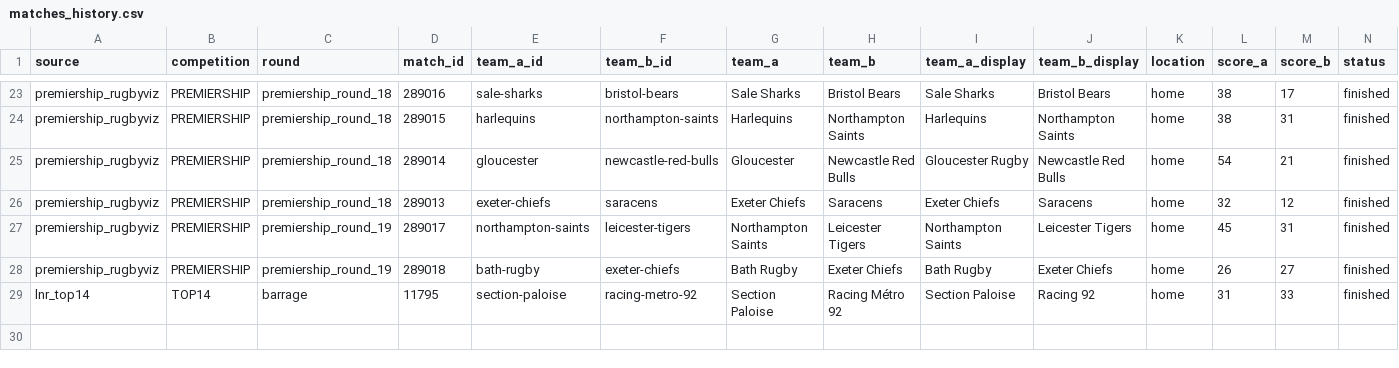
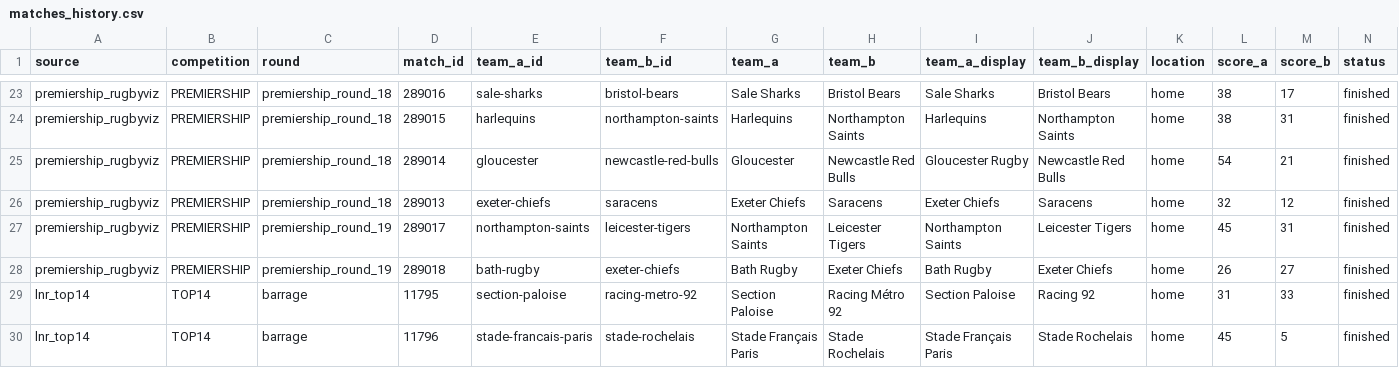
Before and after one commit to aymft/EuropeanRugbyRanking, a CSV file: data/processed/matches_history.csv, drawn as a sheet; only a part is shown, gaps mark what is left out; rows hold the shown columns only; the diff names each change by its address in the sheet, - before the commit and + after, or states it on an @@ line.

```diff
--- a/data/processed/matches_history.csv
+++ b/data/processed/matches_history.csv
+row 30: lnr_top14 | TOP14 | barrage | 11796 | stade-francais-paris | stade-rochelais | Stade Français Paris | Stade Rochelais | Stade Français Paris | Stade Rochelais | home | 45 | 5 | finished
```
Also changed, not shown: data/processed/rankings.csv, docs/data/rankings.csv, 1 other file.
